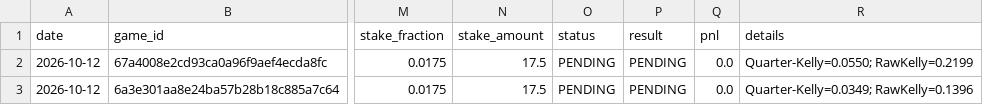
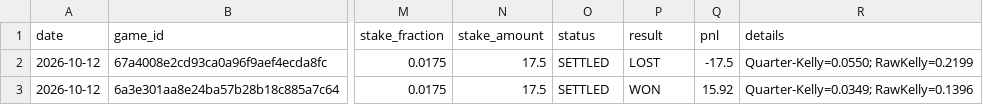
Before and after one commit to Nymos-byte/nba-quant-engine, a CSV file: data/history/picks_2026-10-12.csv, drawn as a sheet; only a part is shown, gaps mark what is left out; the diff names each change by its address in the sheet, - before the commit and + after, or states it on an @@ line.

```diff
--- a/data/history/picks_2026-10-12.csv
+++ b/data/history/picks_2026-10-12.csv
-O2:O3 (status): PENDING
+O2:O3 (status): SETTLED
-P2 (result): PENDING
+P2 (result): LOST
-Q2 (pnl): 0.0
+Q2 (pnl): -17.5
-P3 (result): PENDING
+P3 (result): WON
-Q3 (pnl): 0.0
+Q3 (pnl): 15.92
```
Also changed, not shown: data/history/preseason_apuestas.csv, 5 other files.
